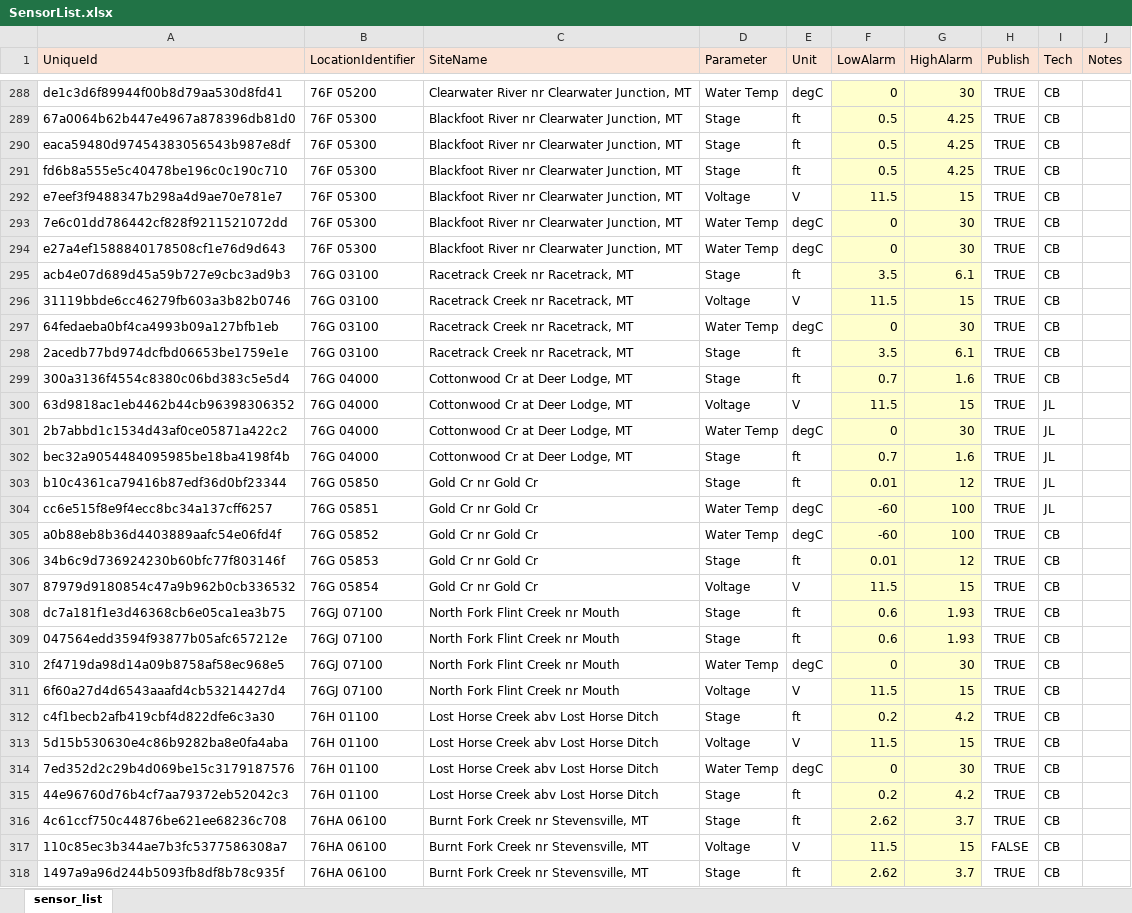
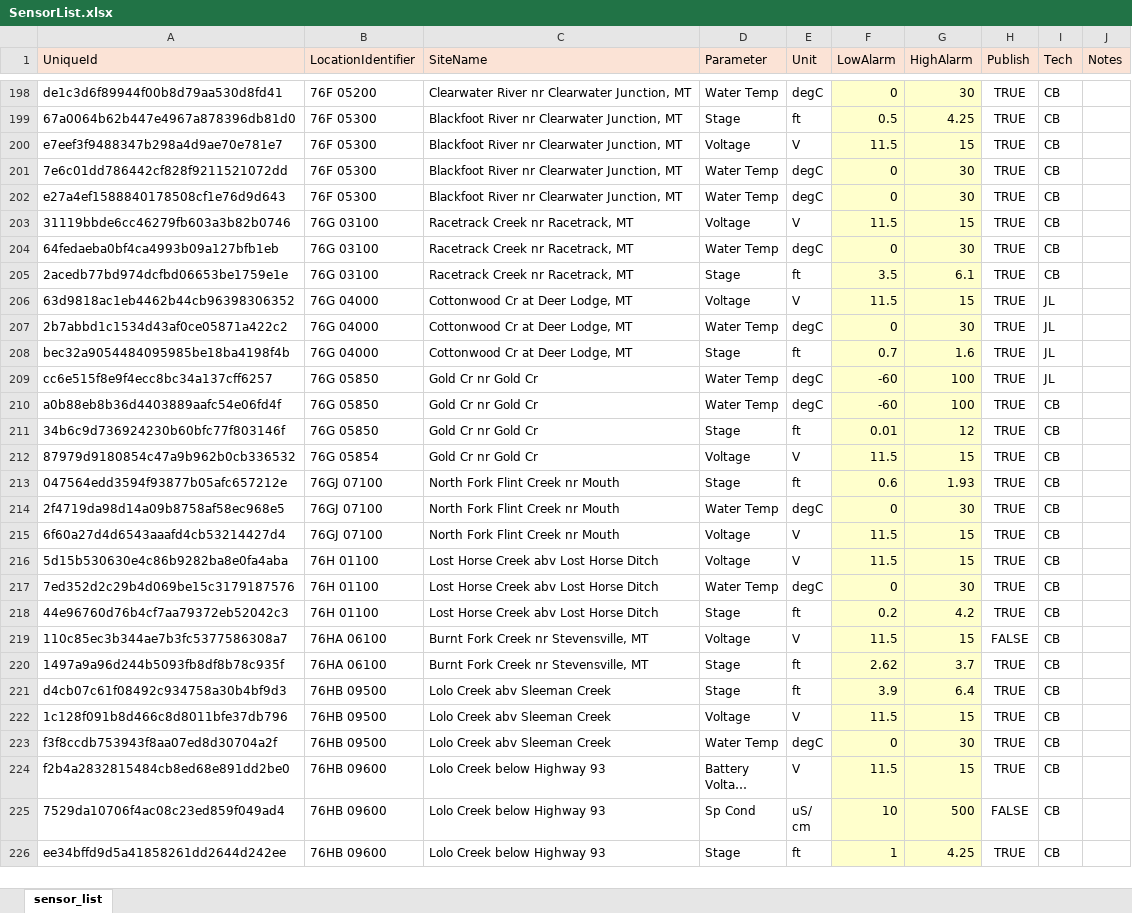
Before and after one commit to MTDNRC-WRD/Aquarius_Alarms, an Excel workbook: Gage_Alarms/WSB/SensorList.xlsx, sheet sensor_list, drawn as a sheet; only a part is shown, gaps mark what is left out; the shorter side is filled out with more unchanged rows; long unchanged cells end in …; values as stored, in another font and other column widths than the file's, no borders; conditional formats not drawn; removed rows and columns are numbered as before the commit, all else as after; the diff covers the shown part only; the diff names each change by its address in the sheet, - before the commit and + after, or states it on an @@ line.

```diff
--- a/Gage_Alarms/WSB/SensorList.xlsx (sheet sensor_list)
+++ b/Gage_Alarms/WSB/SensorList.xlsx (sheet sensor_list)
-row 290: eaca59480d97454383056543b987e8df | 76F 05300 | Blackfoot River nr Clearwater Junction, MT | Stage | ft | 0.5 | 4.25 | TRUE | CB
-row 291: fd6b8a555e5c40478be196c0c190c710 | 76F 05300 | Blackfoot River nr Clearwater Junction, MT | Stage | ft | 0.5 | 4.25 | TRUE | CB
-row 295: acb4e07d689d45a59b727e9cbc3ad9b3 | 76G 03100 | Racetrack Creek nr Racetrack, MT | Stage | ft | 3.5 | 6.1 | TRUE | CB
-row 299: 300a3136f4554c8380c06bd383c5e5d4 | 76G 04000 | Cottonwood Cr at Deer Lodge, MT | Stage | ft | 0.7 | 1.6 | TRUE | CB
-row 303: b10c4361ca79416b87edf36d0bf23344 | 76G 05850 | Gold Cr nr Gold Cr | Stage | ft | 0.01 | 12 | TRUE | JL
-B209 (LocationIdentifier): 76G 05851
+B209 (LocationIdentifier): 76G 05850
-B210 (LocationIdentifier): 76G 05852
+B210 (LocationIdentifier): 76G 05850
-B211 (LocationIdentifier): 76G 05853
+B211 (LocationIdentifier): 76G 05850
-row 308: dc7a181f1e3d46368cb6e05ca1ea3b75 | 76GJ 07100 | North Fork Flint Creek nr Mouth | Stage | ft | 0.6 | 1.93 | TRUE | CB
-row 312: c4f1becb2afb419cbf4d822dfe6c3a30 | 76H 01100 | Lost Horse Creek abv Lost Horse Ditch | Stage | ft | 0.2 | 4.2 | TRUE | CB
-row 316: 4c61ccf750c44876be621ee68236c708 | 76HA 06100 | Burnt Fork Creek nr Stevensville, MT | Stage | ft | 2.62 | 3.7 | TRUE | CB
```
Also changed, not shown: 109 removed rows and 7 edited cells elsewhere in this sheet, Discharge_Alarms/Qlist.xlsx, Discharge_Alarms/cache/Qlist.xlsx, 14 other files.
